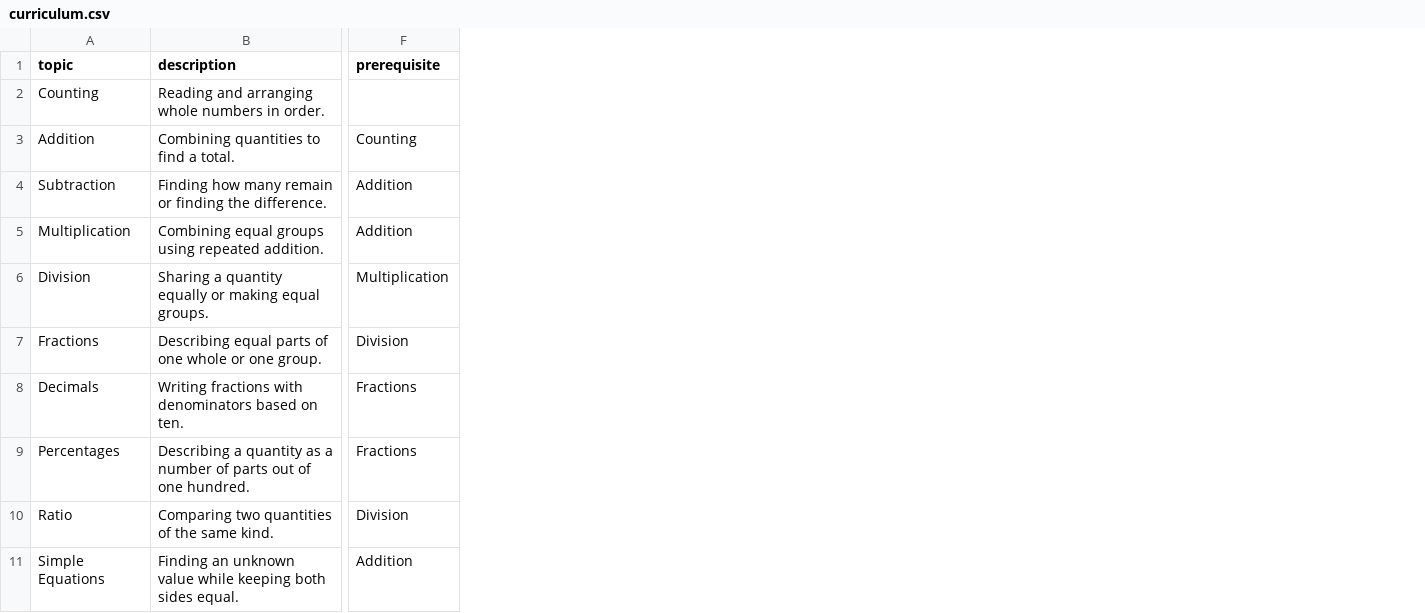
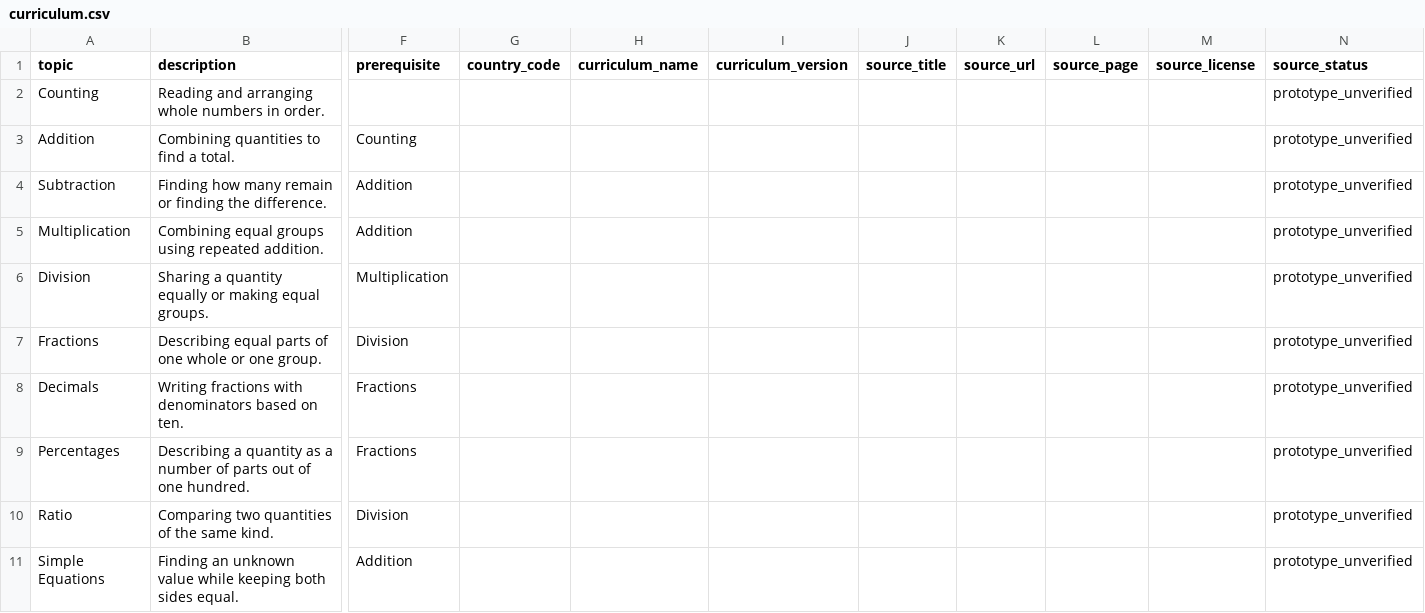
Before and after one commit to esther2145/ML-Math-tutor, a CSV file: data/curriculum.csv, drawn as a sheet; only a part is shown, gaps mark what is left out; the diff names each change by its address in the sheet, - before the commit and + after, or states it on an @@ line.

Commit message:
Add G-RAFT frontend and curriculum data foundations
- Fix arithmetic answer verification and add regression tests
- Scaffold learner and teacher React interfaces
- Add curriculum source tracking and country-scoped material retrieval
- Document data limitations and source reuse requirements

```diff
--- a/data/curriculum.csv
+++ b/data/curriculum.csv
+column G (country_code), empty
+column H (curriculum_name), empty
+column I (curriculum_version), empty
+column J (source_title), empty
+column K (source_url), empty
+column L (source_page), empty
+column M (source_license), empty
+column N (source_status), rows 2-11: all prototype_unverified
```
Also changed, not shown: data/learning_materials.csv, 14 other files.
